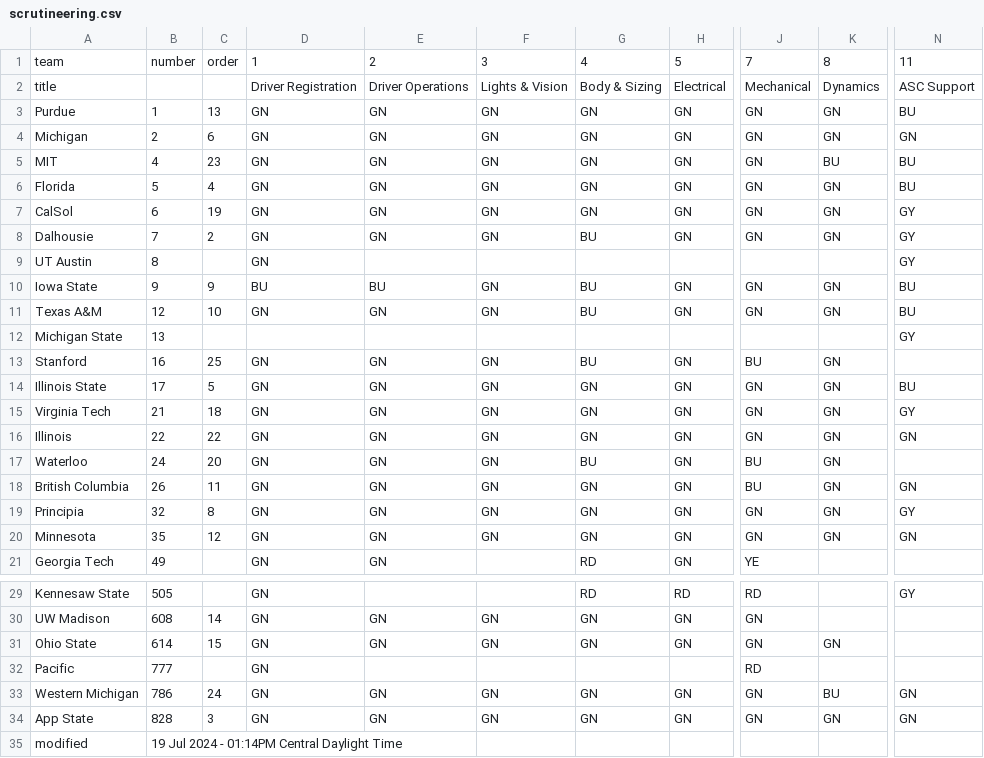
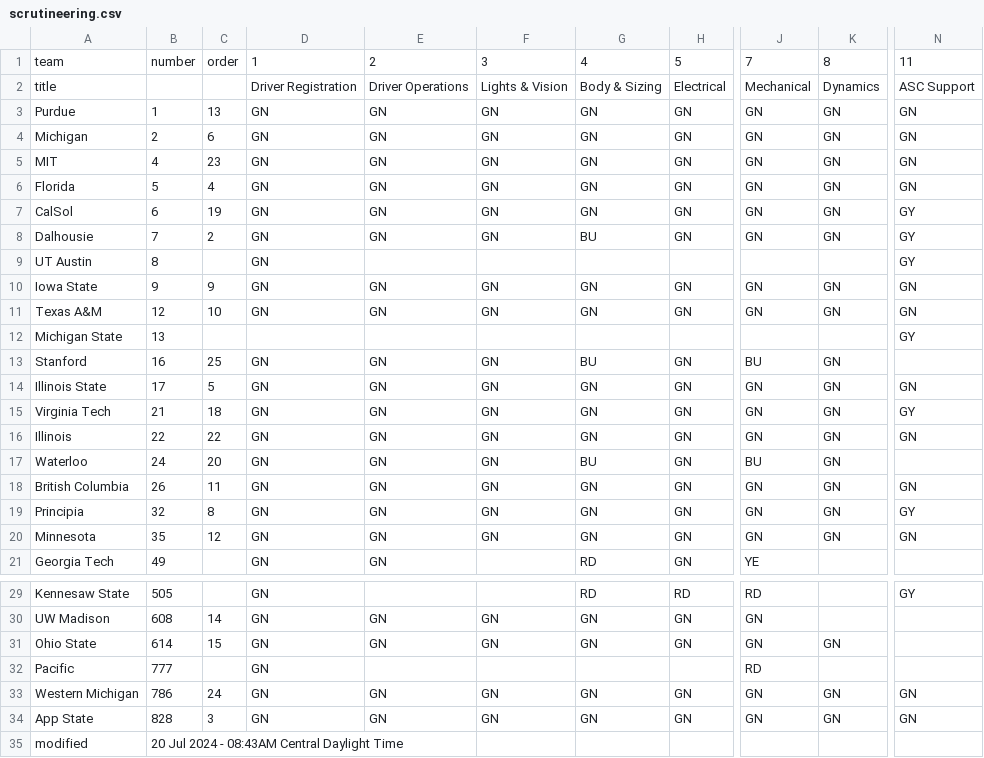
Before and after one commit to jtmullen/asc-fsgp-2024-results, a CSV file: _data/scrutineering.csv, drawn as a sheet; only a part is shown, gaps mark what is left out; the diff names each change by its address in the sheet, - before the commit and + after, or states it on an @@ line.

```diff
--- a/_data/scrutineering.csv
+++ b/_data/scrutineering.csv
-N3: BU
+N3: GN
-K5: BU
+K5: GN
-N5:N6: BU
+N5:N6: GN
-D10: BU
+D10: GN
-E10: BU
+E10: GN
-G10:G11: BU
+G10:G11: GN
-N10:N11: BU
+N10:N11: GN
-N14: BU
+N14: GN
-J18: BU
+J18: GN
-K33: BU
+K33: GN
-B35: 19 Jul 2024 - 01:14PM Central Daylight Time
+B35: 20 Jul 2024 - 08:43AM Central Daylight Time
```
